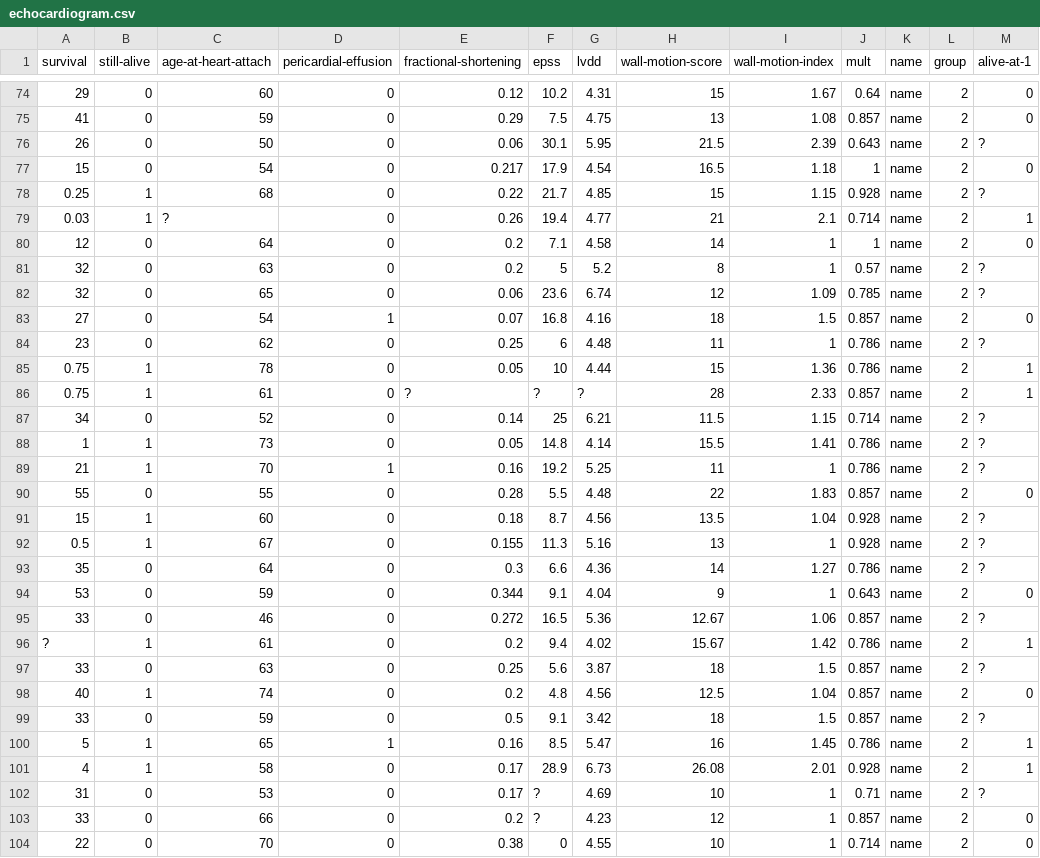
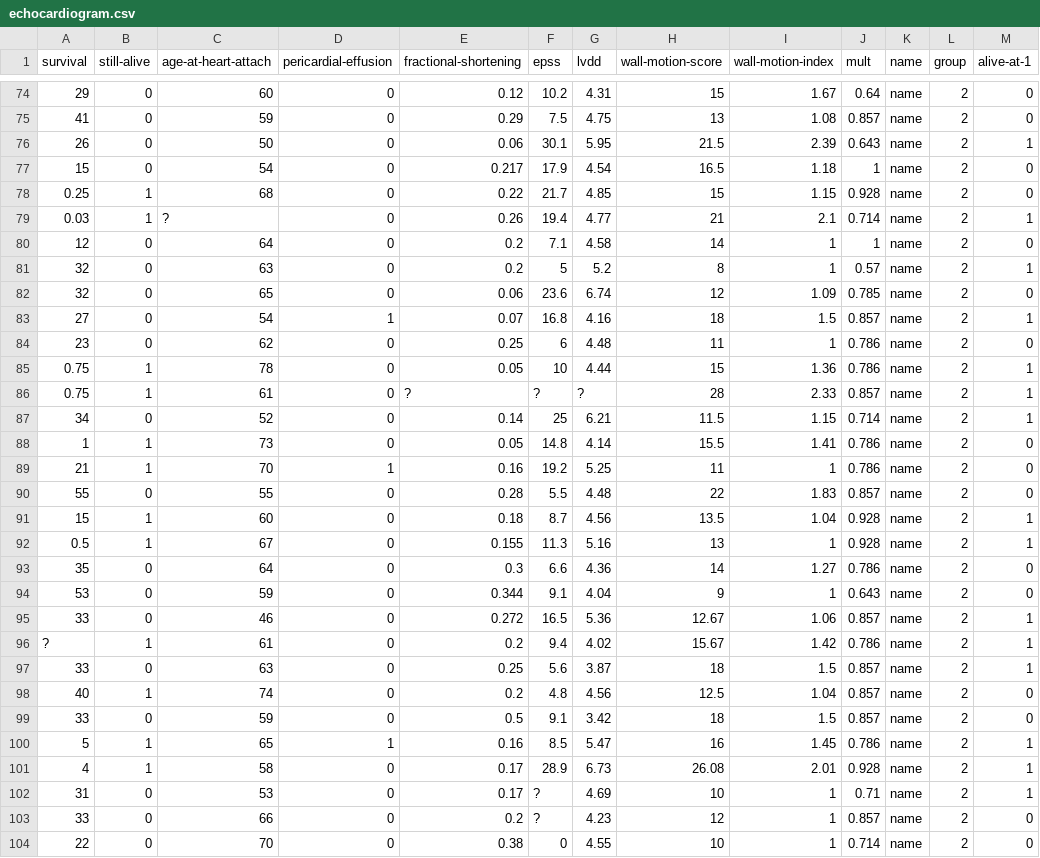
Before and after one commit to sathiesh05/Compare_of_-SVM-Naive-Logistic-Randomforest-, a CSV file: echocardiogram.csv, drawn as a sheet; only a part is shown, gaps mark what is left out; the diff covers the shown part only.

```diff
--- a/echocardiogram.csv
+++ b/echocardiogram.csv
@@ -75,29 +75,29 @@ survival,still-alive,age-at-heart-attach,pericardial-effusion,fractional-shorten
 41,0,59,0,0.29,7.5,4.75,13,1.08,0.857,name,2,0
-26,0,50,0,0.06,30.1,5.95,21.5,2.39,0.643,name,2,?
+26,0,50,0,0.06,30.1,5.95,21.5,2.39,0.643,name,2,1
 15,0,54,0,0.217,17.9,4.54,16.5,1.18,1,name,2,0
-0.25,1,68,0,0.22,21.7,4.85,15,1.15,0.928,name,2,?
+0.25,1,68,0,0.22,21.7,4.85,15,1.15,0.928,name,2,0
 0.03,1,?,0,0.26,19.4,4.77,21,2.1,0.714,name,2,1
 12,0,64,0,0.2,7.1,4.58,14,1,1,name,2,0
-32,0,63,0,0.2,5,5.2,8,1,0.57,name,2,?
-32,0,65,0,0.06,23.6,6.74,12,1.09,0.785,name,2,?
-27,0,54,1,0.07,16.8,4.16,18,1.5,0.857,name,2,0
-23,0,62,0,0.25,6,4.48,11,1,0.786,name,2,?
+32,0,63,0,0.2,5,5.2,8,1,0.57,name,2,1
+32,0,65,0,0.06,23.6,6.74,12,1.09,0.785,name,2,0
+27,0,54,1,0.07,16.8,4.16,18,1.5,0.857,name,2,1
+23,0,62,0,0.25,6,4.48,11,1,0.786,name,2,0
 0.75,1,78,0,0.05,10,4.44,15,1.36,0.786,name,2,1
 0.75,1,61,0,?,?,?,28,2.33,0.857,name,2,1
-34,0,52,0,0.14,25,6.21,11.5,1.15,0.714,name,2,?
-1,1,73,0,0.05,14.8,4.14,15.5,1.41,0.786,name,2,?
-21,1,70,1,0.16,19.2,5.25,11,1,0.786,name,2,?
+34,0,52,0,0.14,25,6.21,11.5,1.15,0.714,name,2,1
+1,1,73,0,0.05,14.8,4.14,15.5,1.41,0.786,name,2,0
+21,1,70,1,0.16,19.2,5.25,11,1,0.786,name,2,0
 55,0,55,0,0.28,5.5,4.48,22,1.83,0.857,name,2,0
-15,1,60,0,0.18,8.7,4.56,13.5,1.04,0.928,name,2,?
-0.5,1,67,0,0.155,11.3,5.16,13,1,0.928,name,2,?
-35,0,64,0,0.3,6.6,4.36,14,1.27,0.786,name,2,?
+15,1,60,0,0.18,8.7,4.56,13.5,1.04,0.928,name,2,1
+0.5,1,67,0,0.155,11.3,5.16,13,1,0.928,name,2,1
+35,0,64,0,0.3,6.6,4.36,14,1.27,0.786,name,2,0
 53,0,59,0,0.344,9.1,4.04,9,1,0.643,name,2,0
-33,0,46,0,0.272,16.5,5.36,12.67,1.06,0.857,name,2,?
+33,0,46,0,0.272,16.5,5.36,12.67,1.06,0.857,name,2,1
 ?,1,61,0,0.2,9.4,4.02,15.67,1.42,0.786,name,2,1
-33,0,63,0,0.25,5.6,3.87,18,1.5,0.857,name,2,?
+33,0,63,0,0.25,5.6,3.87,18,1.5,0.857,name,2,1
 40,1,74,0,0.2,4.8,4.56,12.5,1.04,0.857,name,2,0
-33,0,59,0,0.5,9.1,3.42,18,1.5,0.857,name,2,?
+33,0,59,0,0.5,9.1,3.42,18,1.5,0.857,name,2,0
 5,1,65,1,0.16,8.5,5.47,16,1.45,0.786,name,2,1
 4,1,58,0,0.17,28.9,6.73,26.08,2.01,0.928,name,2,1
-31,0,53,0,0.17,?,4.69,10,1,0.71,name,2,?
+31,0,53,0,0.17,?,4.69,10,1,0.71,name,2,1
 33,0,66,0,0.2,?,4.23,12,1,0.857,name,2,0
```
Also changed, not shown: 45 edited cells elsewhere in this file, 1 other file.
